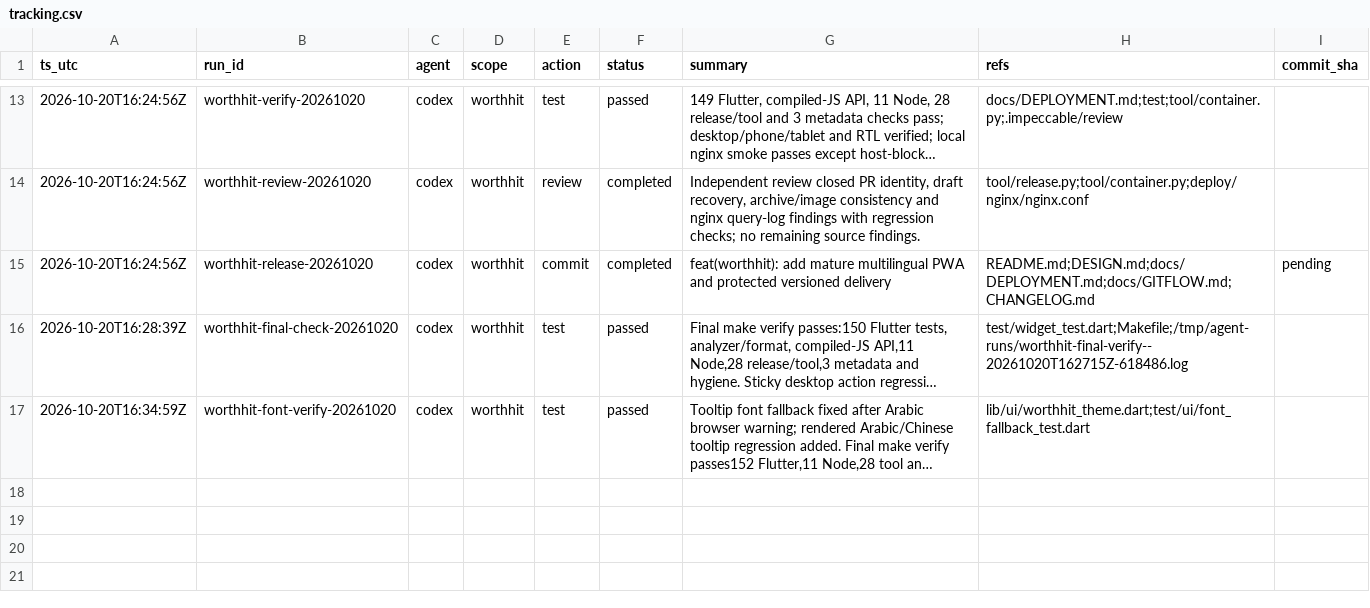
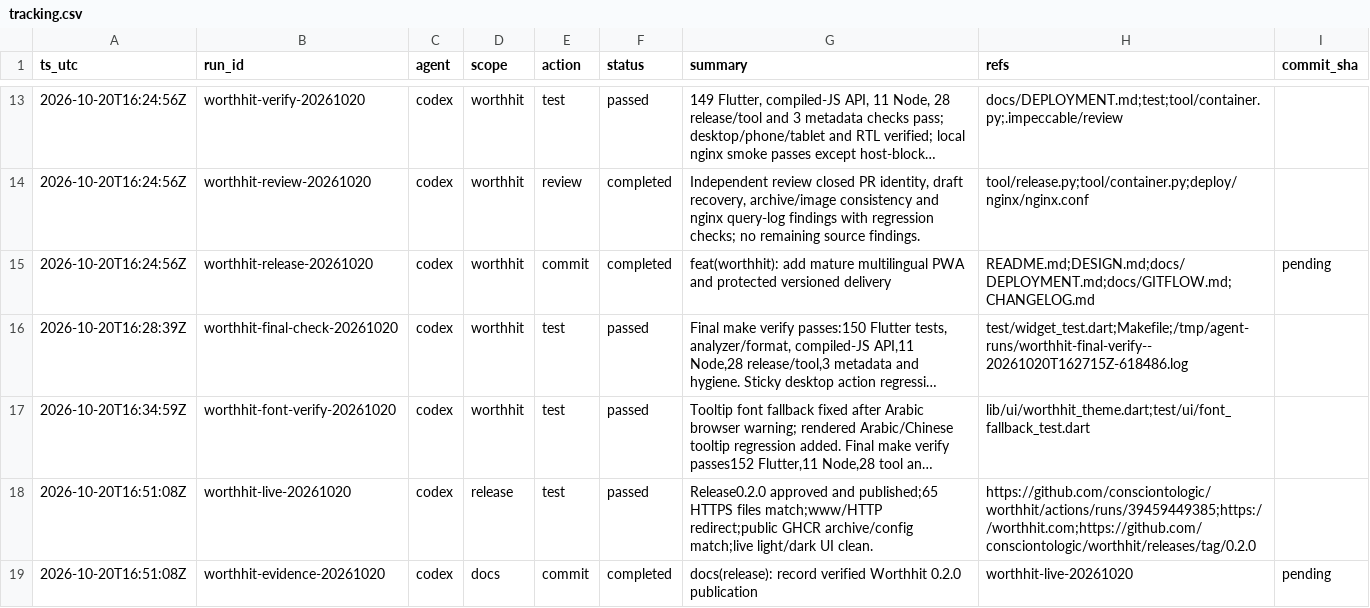
Before and after one commit to consciontologic/worthhit, a CSV file: docs/tracking/tracking.csv, drawn as a sheet; only a part is shown, gaps mark what is left out; long unchanged cells end in …; the diff names each change by its address in the sheet, - before the commit and + after, or states it on an @@ line.

Commit message:
docs(release): record verified Worthhit 0.2.0 publication
Refs:
  - worthhit-live-20261020

[worthhit-evidence-20261020]

```diff
--- a/docs/tracking/tracking.csv
+++ b/docs/tracking/tracking.csv
+row 18: 2026-10-20T16:51:08Z | worthhit-live-20261020 | codex | release | test | passed | Release0.2.0 approved and published;65 HTTPS files match;www/HTTP redirect;public GHCR archive/config match;live light/dark UI clean. | https://github.com/consciontologic/worthhit/actions/runs/39459449385;https://worthhit.com;https://github.com/consciontologic/worthhit/releases/tag/0.2.0
+row 19: 2026-10-20T16:51:08Z | worthhit-evidence-20261020 | codex | docs | commit | completed | docs(release): record verified Worthhit 0.2.0 publication | worthhit-live-20261020 | pending
```
Also changed, not shown: 2 other files.
